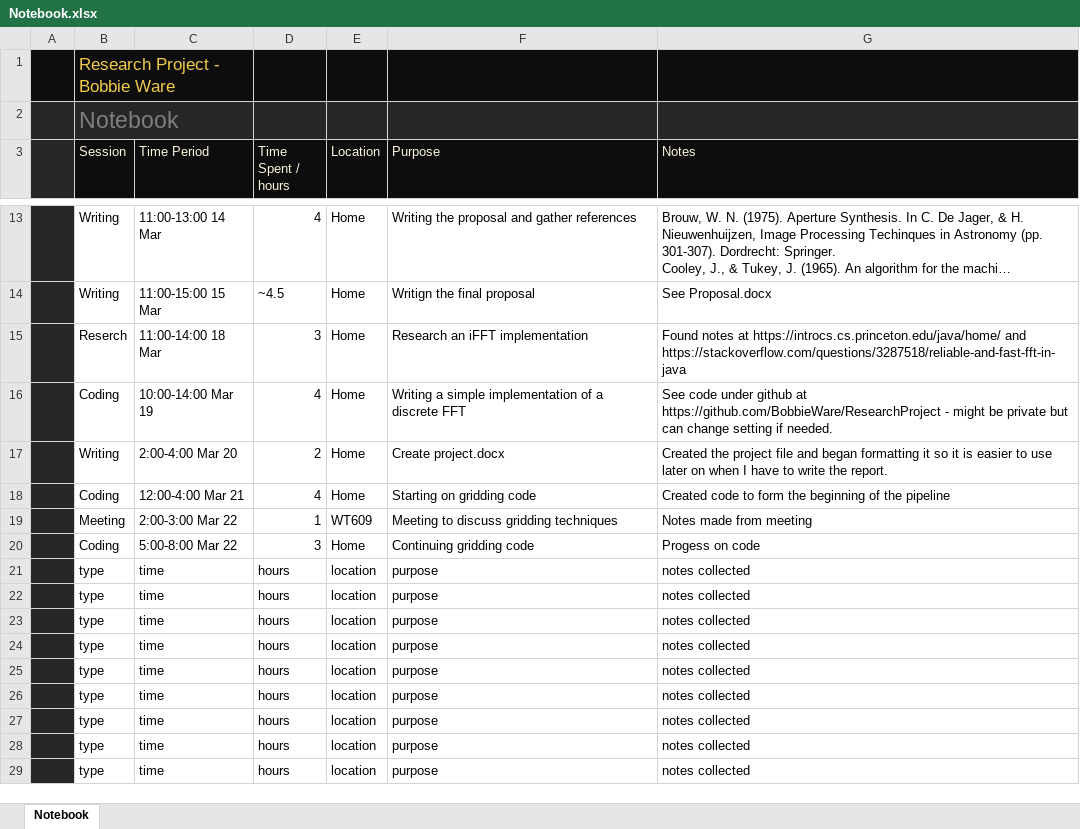
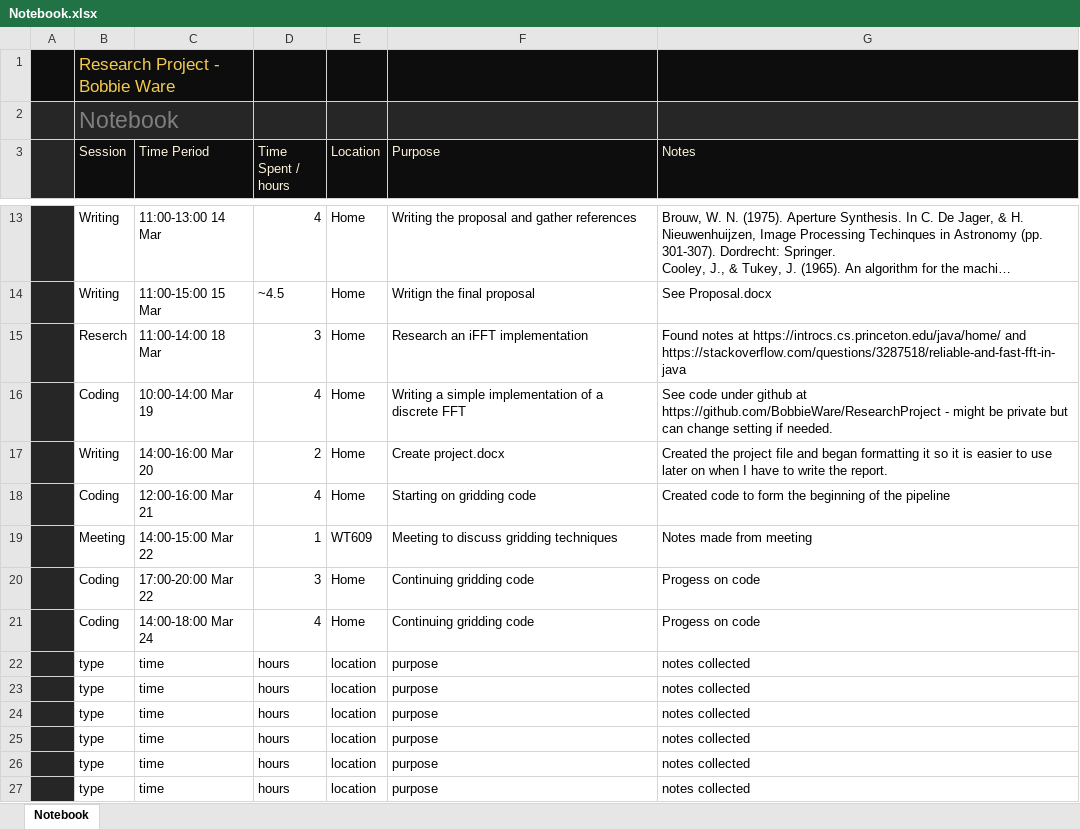
Before and after one commit to BobbieWare/ResearchProject, an Excel workbook: Notebook.xlsx, sheet Notebook, drawn as a sheet; only a part is shown, gaps mark what is left out; the shorter side is filled out with more unchanged rows; long unchanged cells end in …; values as stored, in another font and other column widths than the file's, no borders; table styles not drawn; removed rows and columns are numbered as before the commit, all else as after; the diff names each change by its address in the sheet, - before the commit and + after, or states it on an @@ line.

```diff
--- a/Notebook.xlsx (sheet Notebook)
+++ b/Notebook.xlsx (sheet Notebook)
-C17 (Time Period): 2:00-4:00 Mar 20
+C17 (Time Period): 14:00-16:00 Mar 20
-C18 (Time Period): 12:00-4:00 Mar 21
+C18 (Time Period): 12:00-16:00 Mar 21
-C19 (Time Period): 2:00-3:00 Mar 22
+C19 (Time Period): 14:00-15:00 Mar 22
-C20 (Time Period): 5:00-8:00 Mar 22
+C20 (Time Period): 17:00-20:00 Mar 22
-row 21:  | type | time | hours | location | purpose | notes collected
+row 21:  | Coding | 14:00-18:00 Mar 24 | 4 | Home | Continuing gridding code | Progess on code
```
Also changed, not shown: 3 other files.
